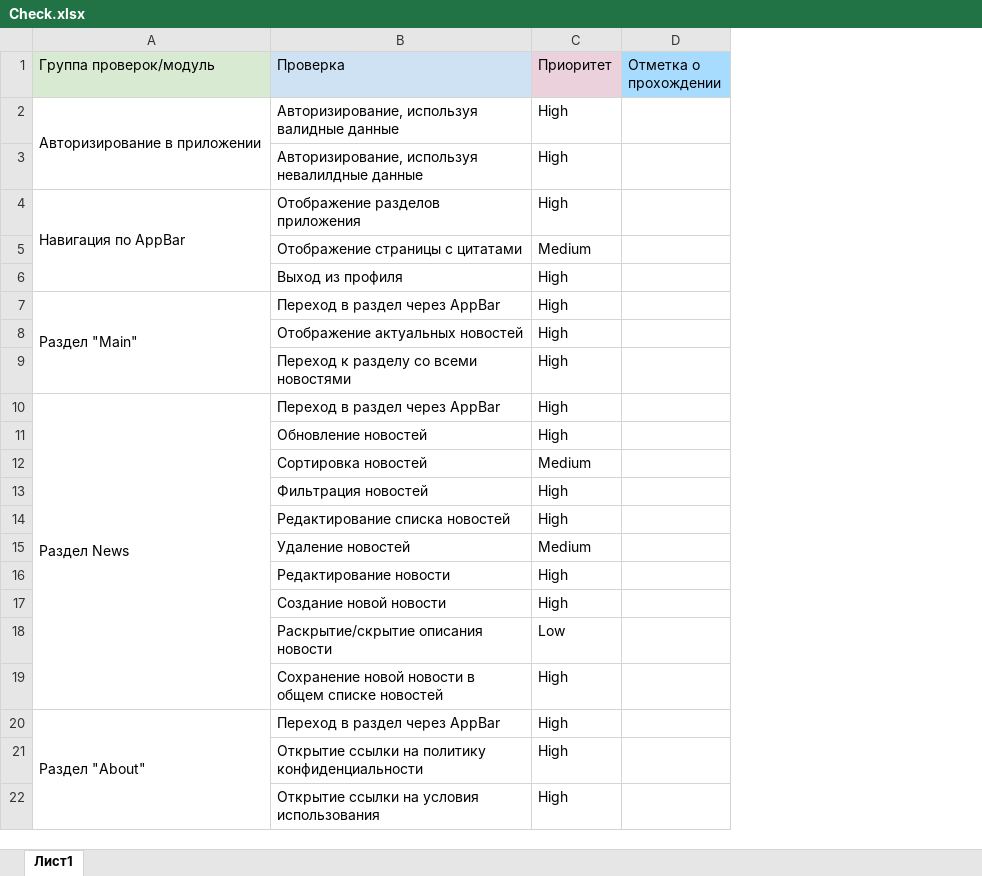
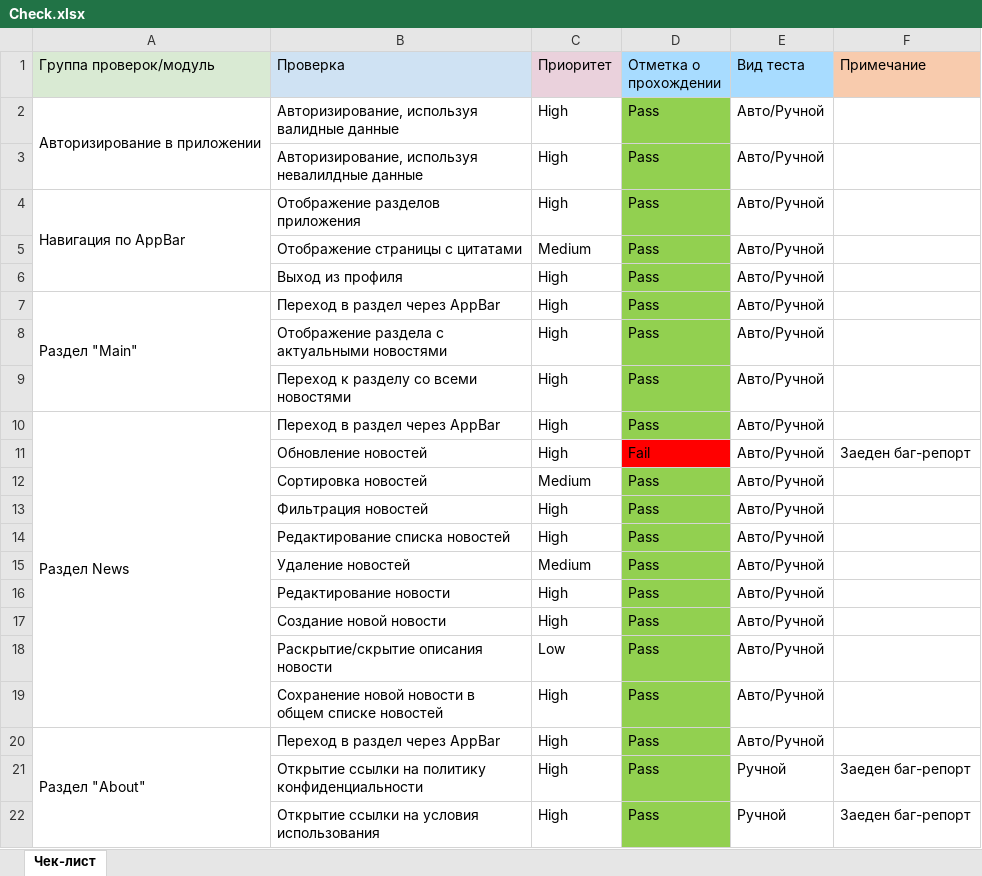
Before and after one commit to Ambickatus/QAMID_Diploma, an Excel workbook: Check.xlsx, sheet Чек-лист, drawn as a sheet; values as stored, in another font and other column widths than the file's, no borders; removed rows and columns are numbered as before the commit, all else as after; the diff names each change by its address in the sheet, - before the commit and + after, or states it on an @@ line.

```diff
--- a/Check.xlsx (sheet Чек-лист)
+++ b/Check.xlsx (sheet Чек-лист)
-sheet tab: Лист1
+sheet tab: Чек-лист
-column D (Отметка о прохождении), empty
+column D (Отметка о прохождении), rows 2-22: Pass | Pass | Pass | Pass | Pass | Pass | Pass | Pass | Pass | Fail | Pass | Pass | Pass | Pass | Pass | Pass | Pass | Pass | Pass | Pass | Pass
+column E (Вид теста), rows 2-22: Авто/Ручной | Авто/Ручной | Авто/Ручной | Авто/Ручной | Авто/Ручной | Авто/Ручной | Авто/Ручной | Авто/Ручной | Авто/Ручной | Авто/Ручной | Авто/Ручной | Авто/Ручной | Авто/Ручной | Авто/Ручной | Авто/Ручной | Авто/Ручной | Авто/Ручной | Авто/Ручной | Авто/Ручной | Ручной | Ручной
+column F (Примечание), rows 11-22: Заеден баг-репорт |  |  |  |  |  |  |  |  |  | Заеден баг-репорт | Заеден баг-репорт
-B8 (Проверка): Отображение актуальных новостей
+B8 (Проверка): Отображение раздела с актуальными новостями
```
Also changed, not shown: Cases.xlsx, 44 other files.
